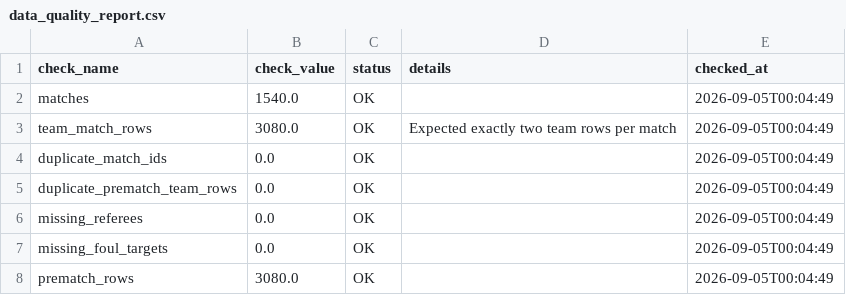
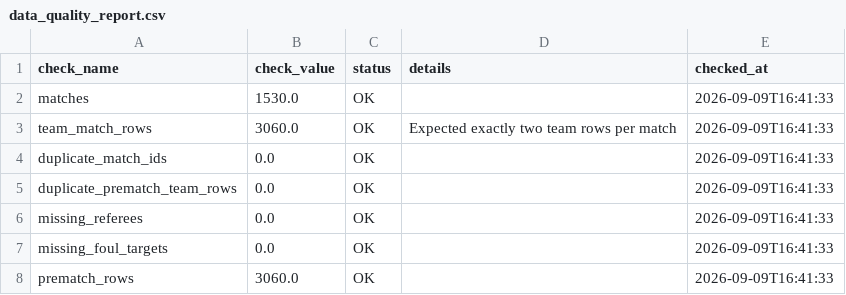
Before and after one commit to Multikabel/pl-analytika-2, a CSV file: data/tables/data_quality_report.csv, drawn as a sheet.

```diff
--- a/data/tables/data_quality_report.csv
+++ b/data/tables/data_quality_report.csv
@@ -1,8 +1,8 @@
 check_name,check_value,status,details,checked_at
-matches,1540.0,OK,,2026-09-05T00:04:49
-team_match_rows,3080.0,OK,Expected exactly two team rows per match,2026-09-05T00:04:49
-duplicate_match_ids,0.0,OK,,2026-09-05T00:04:49
-duplicate_prematch_team_rows,0.0,OK,,2026-09-05T00:04:49
-missing_referees,0.0,OK,,2026-09-05T00:04:49
-missing_foul_targets,0.0,OK,,2026-09-05T00:04:49
-prematch_rows,3080.0,OK,,2026-09-05T00:04:49
+matches,1530.0,OK,,2026-09-09T16:41:33
+team_match_rows,3060.0,OK,Expected exactly two team rows per match,2026-09-09T16:41:33
+duplicate_match_ids,0.0,OK,,2026-09-09T16:41:33
+duplicate_prematch_team_rows,0.0,OK,,2026-09-09T16:41:33
+missing_referees,0.0,OK,,2026-09-09T16:41:33
+missing_foul_targets,0.0,OK,,2026-09-09T16:41:33
+prematch_rows,3060.0,OK,,2026-09-09T16:41:33
```
Also changed, not shown: data/tables/current_team_dashboard.csv, data/tables/league_stats.csv, 23 other files.
